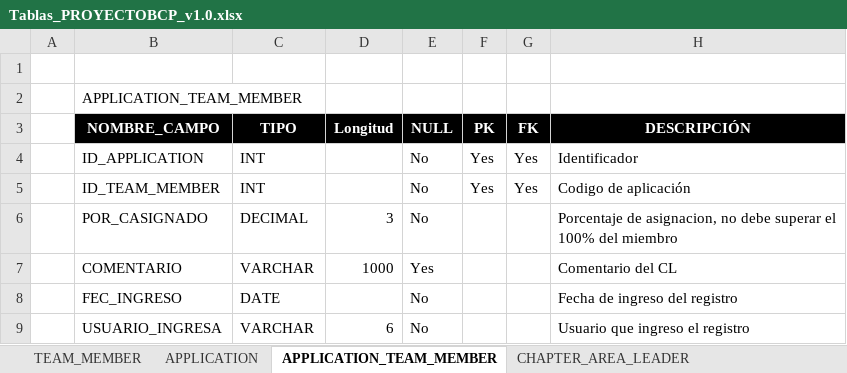
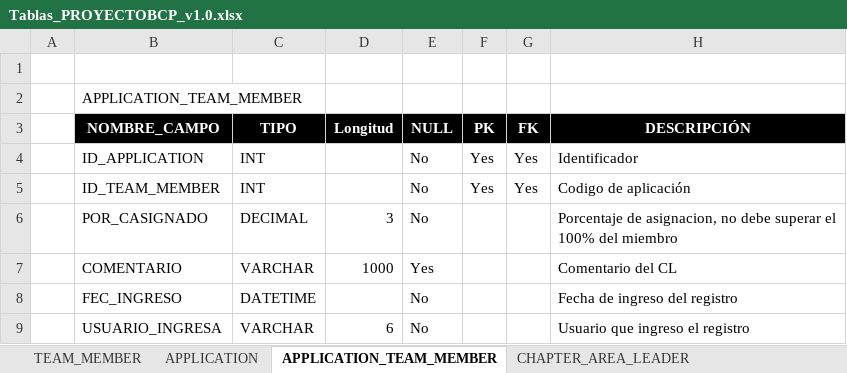
Before and after one commit to davidbrmaru/ProyectoBCP-SQL, an Excel workbook: Diccionaro de datos/Tablas_PROYECTOBCP_v1.0.xlsx, sheet APPLICATION_TEAM_MEMBER, drawn as a sheet; values as stored, in another font and other column widths than the file's, no borders; the diff names each change by its address in the sheet, - before the commit and + after, or states it on an @@ line.

```diff
--- a/Diccionaro de datos/Tablas_PROYECTOBCP_v1.0.xlsx (sheet APPLICATION_TEAM_MEMBER)
+++ b/Diccionaro de datos/Tablas_PROYECTOBCP_v1.0.xlsx (sheet APPLICATION_TEAM_MEMBER)
-C8 (TIPO): DATE
+C8 (TIPO): DATETIME
```
Also changed, not shown: sheet SQUAD, sheet TRIBE, sheet CHAPTER_AREA_LEADER, sheet APPLICATION, sheet CHAPTER_LEADER, sheet TEAM_MEMBER.
